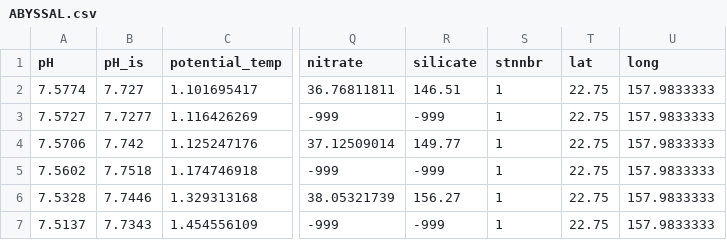
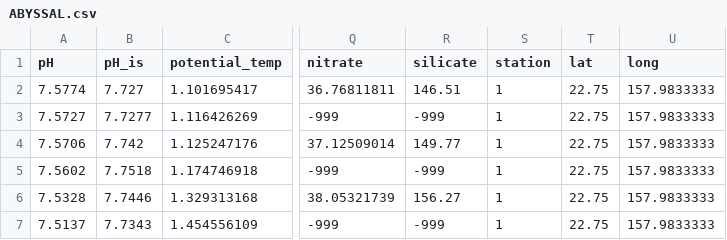
Before and after one commit to EmilieLR29/AbyssalOMPA, a CSV file: ABYSSAL.csv, drawn as a sheet; only a part is shown, gaps mark what is left out; the diff names each change by its address in the sheet, - before the commit and + after, or states it on an @@ line.

Commit message:
Add files via upload

```diff
--- a/ABYSSAL.csv
+++ b/ABYSSAL.csv
-S1: stnnbr
+S1: station
```
